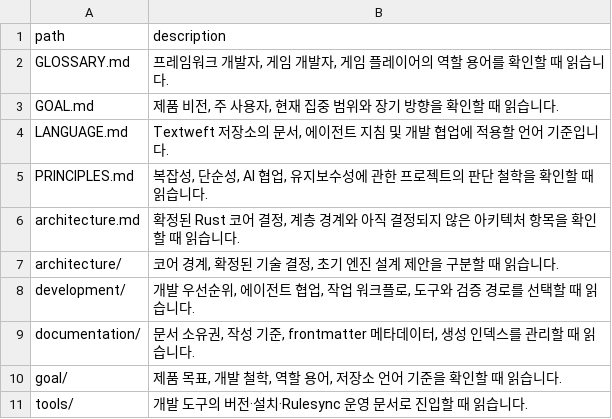
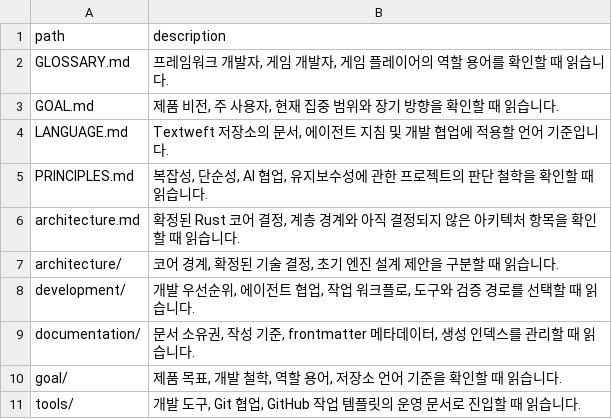
Before and after one commit to rwerwer1r/textweft, a TSV file: docs/INDEX.tsv, drawn as a sheet.

```diff
--- a/docs/INDEX.tsv
+++ b/docs/INDEX.tsv
@@ -10,2 +10,2 @@ documentation/	문서 소유권, 작성 기준, frontmatter 메타데이터, 생
 goal/	제품 목표, 개발 철학, 역할 용어, 저장소 언어 기준을 확인할 때 읽습니다.
-tools/	개발 도구의 버전·설치·Rulesync 운영 문서로 진입할 때 읽습니다.
+tools/	개발 도구, Git 협업, GitHub 작업 템플릿의 운영 문서로 진입할 때 읽습니다.
```
Also changed, not shown: 4 other files.
